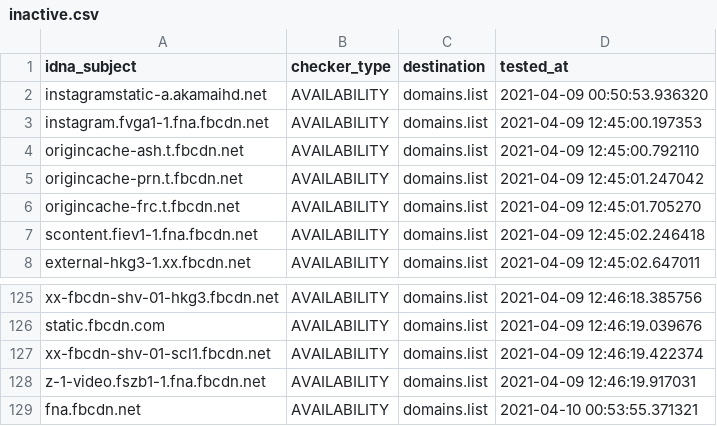
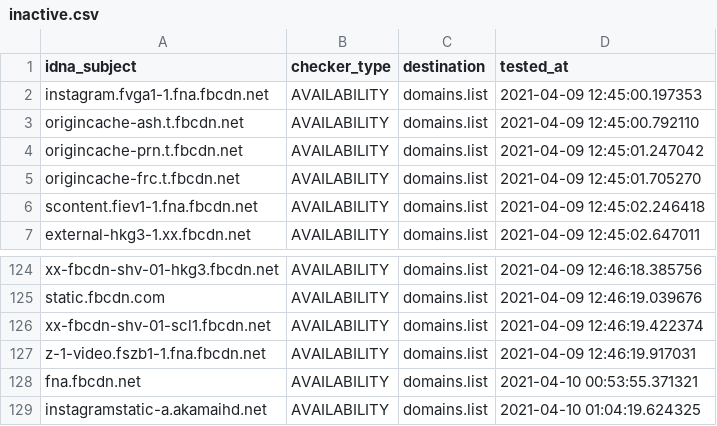
Before and after one commit to Ultimate-Hosts-Blacklist/smed79_blocklist_facebook, a CSV file: .pyfunceble/inactive.csv, drawn as a sheet; only a part is shown, gaps mark what is left out.

```diff
--- a/.pyfunceble/inactive.csv
+++ b/.pyfunceble/inactive.csv
@@ -1,3 +1,2 @@
 idna_subject,checker_type,destination,tested_at
-instagramstatic-a.akamaihd.net,AVAILABILITY,domains.list,2021-04-09 00:50:53.936320
 instagram.fvga1-1.fna.fbcdn.net,AVAILABILITY,domains.list,2021-04-09 12:45:00.197353
@@ -129 +128,2 @@ z-1-video.fszb1-1.fna.fbcdn.net,AVAILABILITY,domains.list,2021-04-09 12:46:19.91
 fna.fbcdn.net,AVAILABILITY,domains.list,2021-04-10 00:53:55.371321
+instagramstatic-a.akamaihd.net,AVAILABILITY,domains.list,2021-04-10 01:04:19.624325
```
Also changed, not shown: 16 other files.
